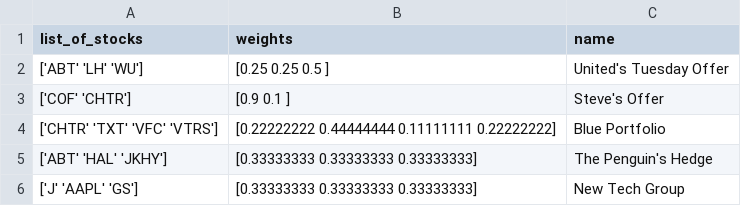
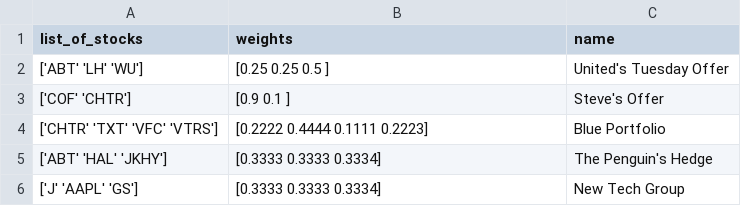
Before and after one commit to smturro2/Portfolio-Picker, a CSV file: src/DataFiles/Portfolios.csv, drawn as a sheet.

```diff
--- a/src/DataFiles/Portfolios.csv
+++ b/src/DataFiles/Portfolios.csv
@@ -3,4 +3,4 @@ list_of_stocks,weights,name
 ['COF' 'CHTR'],[0.9 0.1 ],Steve's Offer
-['CHTR' 'TXT' 'VFC' 'VTRS'],[0.22222222 0.44444444 0.11111111 0.22222222],Blue Portfolio
-['ABT' 'HAL' 'JKHY'],[0.33333333 0.33333333 0.33333333],The Penguin's Hedge
-['J' 'AAPL' 'GS'],[0.33333333 0.33333333 0.33333333],New Tech Group
+['CHTR' 'TXT' 'VFC' 'VTRS'],[0.2222 0.4444 0.1111 0.2223],Blue Portfolio
+['ABT' 'HAL' 'JKHY'],[0.3333 0.3333 0.3334],The Penguin's Hedge
+['J' 'AAPL' 'GS'],[0.3333 0.3333 0.3334],New Tech Group
```
Also changed, not shown: 3 other files.
